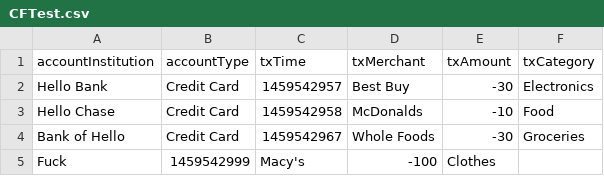
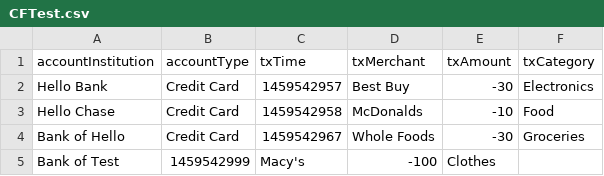
Before and after one commit to tsitu/CSCI-310-Group-L, a CSV file: testing/CFTest.csv, drawn as a sheet.

Commit message:
Fixed some tests

```diff
--- a/testing/CFTest.csv
+++ b/testing/CFTest.csv
@@ -4,2 +4,2 @@ Hello Chase,Credit Card,1459542958,McDonalds,-10,Food
 Bank of Hello,Credit Card,1459542967,Whole Foods,-30,Groceries
-Fuck,1459542999,Macy's,-100,Clothes
+Bank of Test,1459542999,Macy's,-100,Clothes
```
Also changed, not shown: 2 other files.
